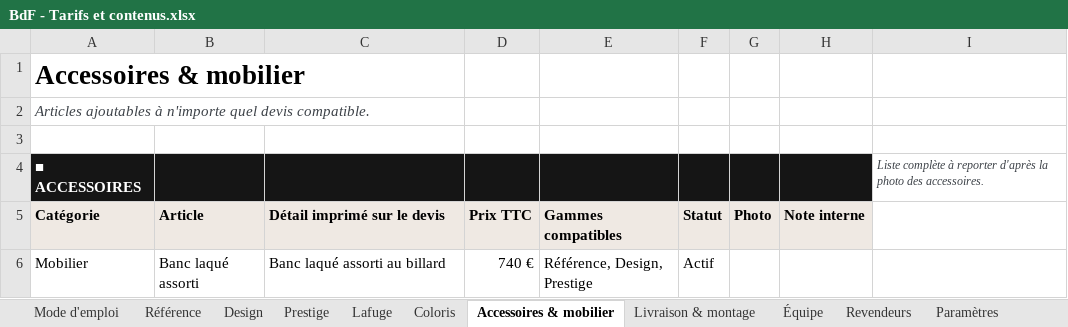
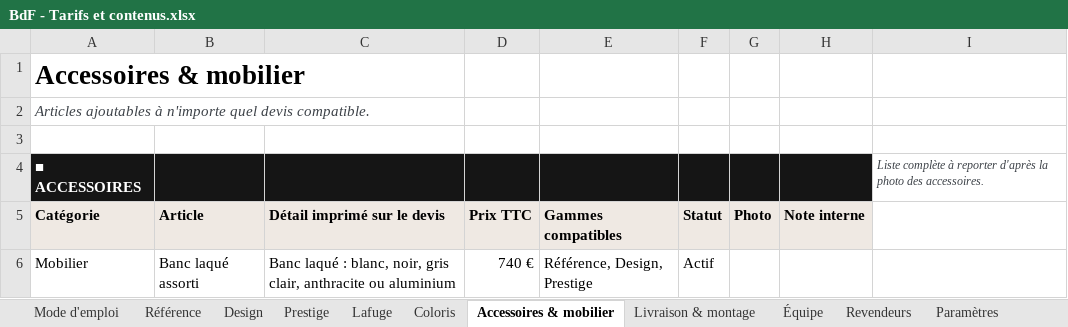
Before and after one commit to zavlamenace/Simulateur, an Excel workbook: devis/BdF - Tarifs et contenus.xlsx, sheet Accessoires & mobilier, drawn as a sheet; values as stored, in another font and other column widths than the file's, no borders; conditional formats not drawn; the diff names each change by its address in the sheet, - before the commit and + after, or states it on an @@ line.

```diff
--- a/devis/BdF - Tarifs et contenus.xlsx (sheet Accessoires & mobilier)
+++ b/devis/BdF - Tarifs et contenus.xlsx (sheet Accessoires & mobilier)
-C6 (Détail imprimé sur le devis): Banc laqué assorti au billard
+C6 (Détail imprimé sur le devis): Banc laqué : blanc, noir, gris clair, anthracite ou aluminium
```
Also changed, not shown: sheet Prestige, sheet Design, sheet Coloris, sheet Référence, 16 other files.
